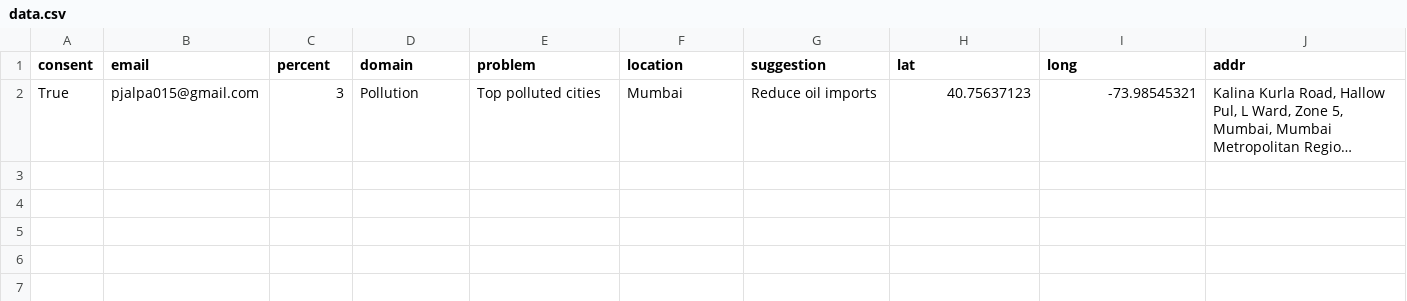
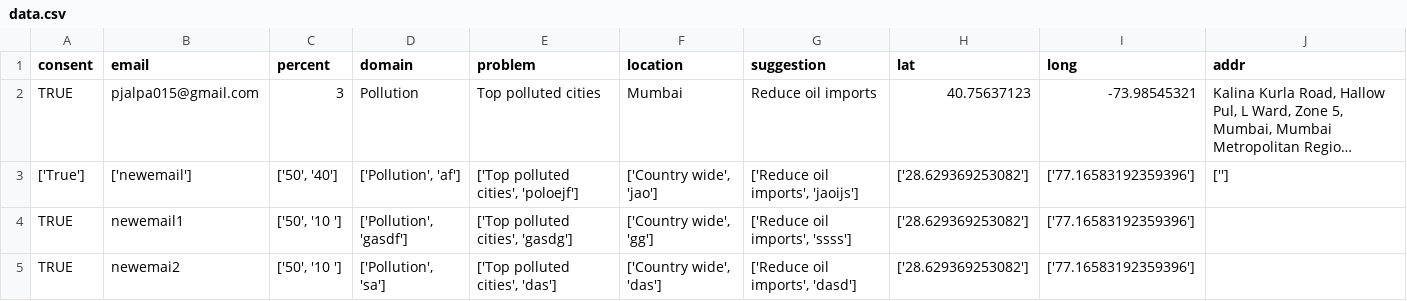
Before and after one commit to OmdenaAI/kharagpur-chapter-tax-allocation-system, a CSV file: src/tasks/task-2-web-application/static/data.csv, drawn as a sheet; long unchanged cells end in …; the diff names each change by its address in the sheet, - before the commit and + after, or states it on an @@ line.

```diff
--- a/src/tasks/task-2-web-application/static/data.csv
+++ b/src/tasks/task-2-web-application/static/data.csv
-A2 (consent): True
+A2 (consent): TRUE
+row 3: ['True'] | ['newemail'] | ['50', '40'] | ['Pollution', 'af'] | ['Top polluted cities', 'poloejf'] | ['Country wide', 'jao'] | ['Reduce oil imports', 'jaoijs'] | ['28.629369253082'] | ['77.16583192359396'] | ['']
+row 4: TRUE | newemail1 | ['50', '10 '] | ['Pollution', 'gasdf'] | ['Top polluted cities', 'gasdg'] | ['Country wide', 'gg'] | ['Reduce oil imports', 'ssss'] | ['28.629369253082'] | ['77.16583192359396']
+row 5: TRUE | newemai2 | ['50', '10 '] | ['Pollution', 'sa'] | ['Top polluted cities', 'das'] | ['Country wide', 'das'] | ['Reduce oil imports', 'dasd'] | ['28.629369253082'] | ['77.16583192359396']
```
Also changed, not shown: 2 other files.
